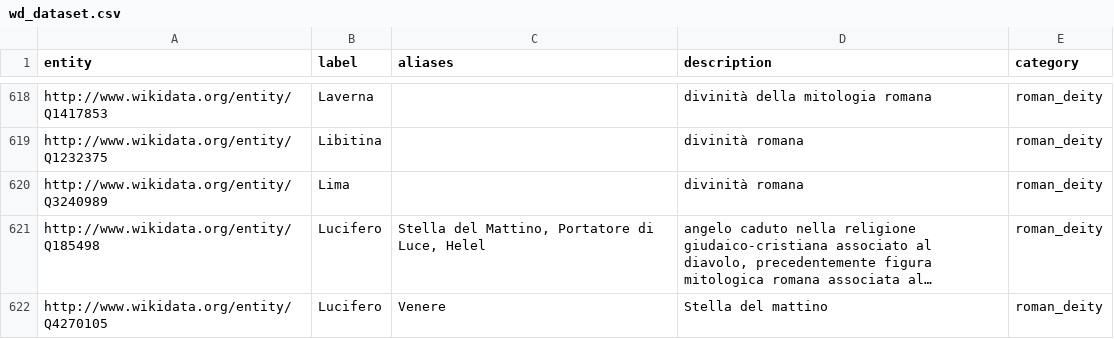
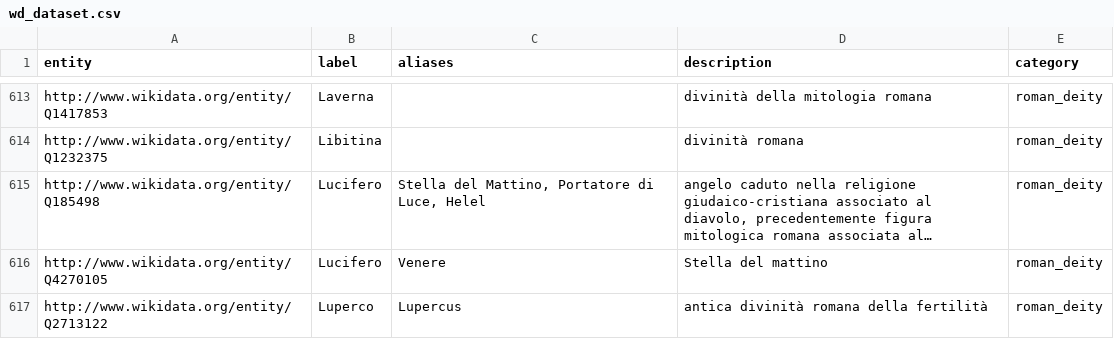
Before and after one commit to Info-Viz/DataNymphs, a CSV file: wd_dataset.csv, drawn as a sheet; only a part is shown, gaps mark what is left out; the shorter side is filled out with more unchanged rows; long unchanged cells end in …; the diff covers the shown part only; the diff names each change by its address in the sheet, - before the commit and + after, or states it on an @@ line.

Commit message:
pulizia dataset

```diff
--- a/wd_dataset.csv
+++ b/wd_dataset.csv
-row 620: http://www.wikidata.org/entity/Q3240989 | Lima |  | divinità romana | roman_deity
```
Also changed, not shown: 40 removed rows and 2 edited cells elsewhere in this file, 1 other file.
